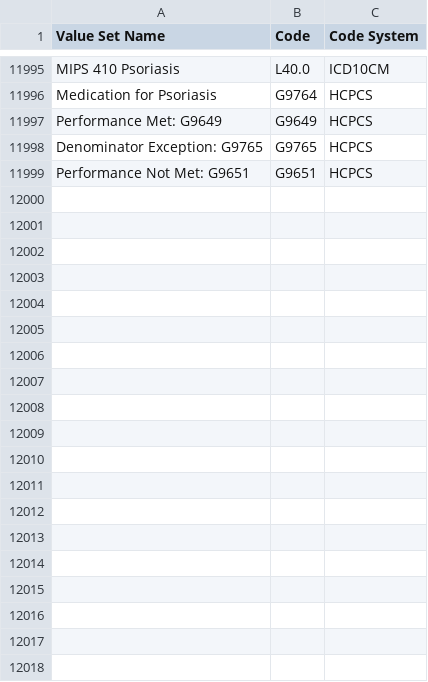
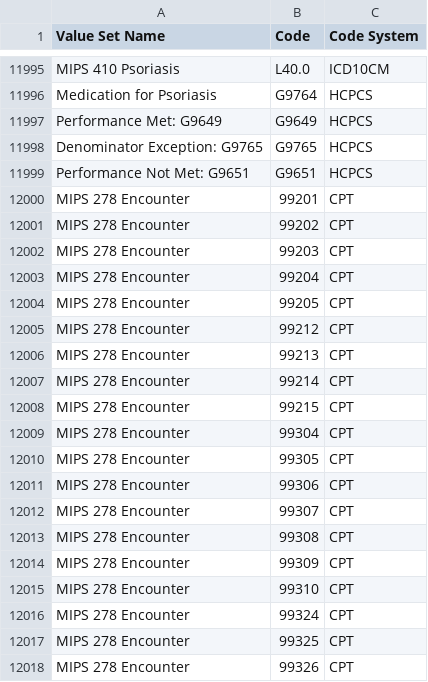
Before and after one commit to hpmsnell/measures, a CSV file: value_sets/MIPS Value Sets - 2017.csv, drawn as a sheet; only a part is shown, gaps mark what is left out; the diff covers the shown part only; the diff names each change by its address in the sheet, - before the commit and + after, or states it on an @@ line.

```diff
--- a/value_sets/MIPS Value Sets - 2017.csv
+++ b/value_sets/MIPS Value Sets - 2017.csv
+row 12000: MIPS 278 Encounter | 99201 | CPT
+row 12001: MIPS 278 Encounter | 99202 | CPT
+row 12002: MIPS 278 Encounter | 99203 | CPT
+row 12003: MIPS 278 Encounter | 99204 | CPT
+row 12004: MIPS 278 Encounter | 99205 | CPT
+row 12005: MIPS 278 Encounter | 99212 | CPT
+row 12006: MIPS 278 Encounter | 99213 | CPT
+row 12007: MIPS 278 Encounter | 99214 | CPT
+row 12008: MIPS 278 Encounter | 99215 | CPT
+row 12009: MIPS 278 Encounter | 99304 | CPT
+row 12010: MIPS 278 Encounter | 99305 | CPT
+row 12011: MIPS 278 Encounter | 99306 | CPT
+row 12012: MIPS 278 Encounter | 99307 | CPT
+row 12013: MIPS 278 Encounter | 99308 | CPT
+row 12014: MIPS 278 Encounter | 99309 | CPT
+row 12015: MIPS 278 Encounter | 99310 | CPT
+row 12016: MIPS 278 Encounter | 99324 | CPT
+row 12017: MIPS 278 Encounter | 99325 | CPT
+row 12018: MIPS 278 Encounter | 99326 | CPT
```
Also changed, not shown: 19 added rows elsewhere in this file, 4 other files.
